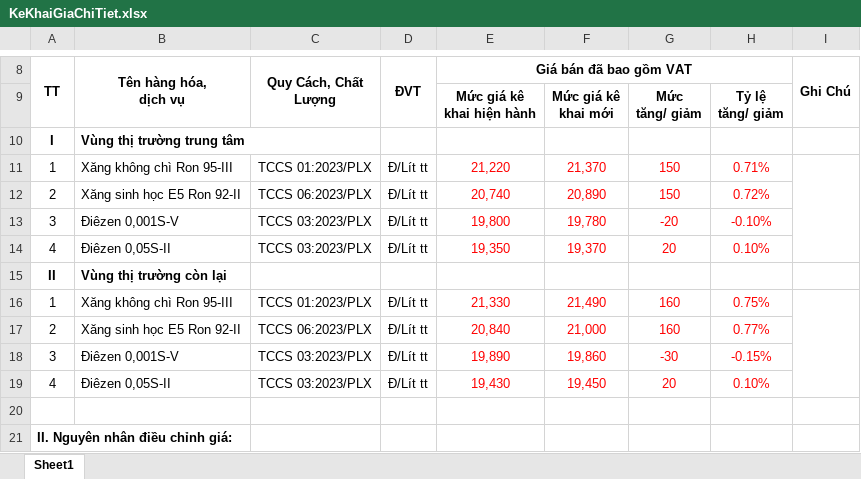
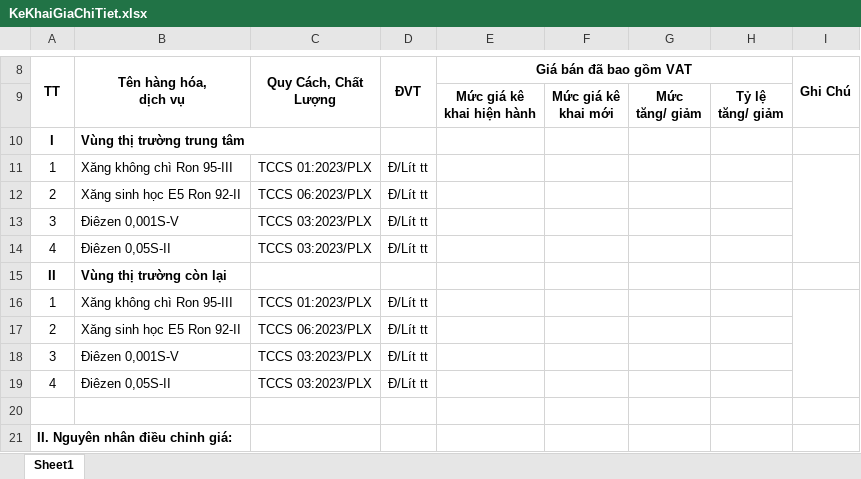
Before and after one commit to lehlong/TMS, an Excel workbook: TMS_API/DMS.API/Template/TempTrinhKy/KeKhaiGiaChiTiet.xlsx, sheet Sheet1, drawn as a sheet; only a part is shown, gaps mark what is left out; values as stored, in another font and other column widths than the file's, no borders; the diff names each change by its address in the sheet, - before the commit and + after, or states it on an @@ line.

```diff
--- a/TMS_API/DMS.API/Template/TempTrinhKy/KeKhaiGiaChiTiet.xlsx (sheet Sheet1)
+++ b/TMS_API/DMS.API/Template/TempTrinhKy/KeKhaiGiaChiTiet.xlsx (sheet Sheet1)
-E11 (Giá bán đã bao gồm VAT): 21,220
+E11 (Giá bán đã bao gồm VAT): (empty)
-F11: 21,370
+F11: (empty)
-G11:G12: 150
+G11:G12: (empty)
-H11: 0.71%
+H11: (empty)
-E12 (Giá bán đã bao gồm VAT): 20,740
+E12 (Giá bán đã bao gồm VAT): (empty)
-F12: 20,890
+F12: (empty)
-H12: 0.72%
+H12: (empty)
-E13 (Giá bán đã bao gồm VAT): 19,800
+E13 (Giá bán đã bao gồm VAT): (empty)
-F13: 19,780
+F13: (empty)
-G13: -20
+G13: (empty)
-H13: -0.10%
+H13: (empty)
-E14 (Giá bán đã bao gồm VAT): 19,350
+E14 (Giá bán đã bao gồm VAT): (empty)
-F14: 19,370
+F14: (empty)
-G14: 20
+G14: (empty)
-H14: 0.10%
+H14: (empty)
-E16 (Giá bán đã bao gồm VAT): 21,330
+E16 (Giá bán đã bao gồm VAT): (empty)
-F16: 21,490
+F16: (empty)
-G16:G17: 160
+G16:G17: (empty)
-H16: 0.75%
+H16: (empty)
-E17 (Giá bán đã bao gồm VAT): 20,840
+E17 (Giá bán đã bao gồm VAT): (empty)
-F17: 21,000
+F17: (empty)
-H17: 0.77%
+H17: (empty)
-E18 (Giá bán đã bao gồm VAT): 19,890
+E18 (Giá bán đã bao gồm VAT): (empty)
-F18: 19,860
+F18: (empty)
-G18: -30
+G18: (empty)
-H18: -0.15%
+H18: (empty)
-E19 (Giá bán đã bao gồm VAT): 19,430
+E19 (Giá bán đã bao gồm VAT): (empty)
-F19: 19,450
+F19: (empty)
-G19: 20
+G19: (empty)
-H19: 0.10%
+H19: (empty)
```
Also changed, not shown: 2 other files.
